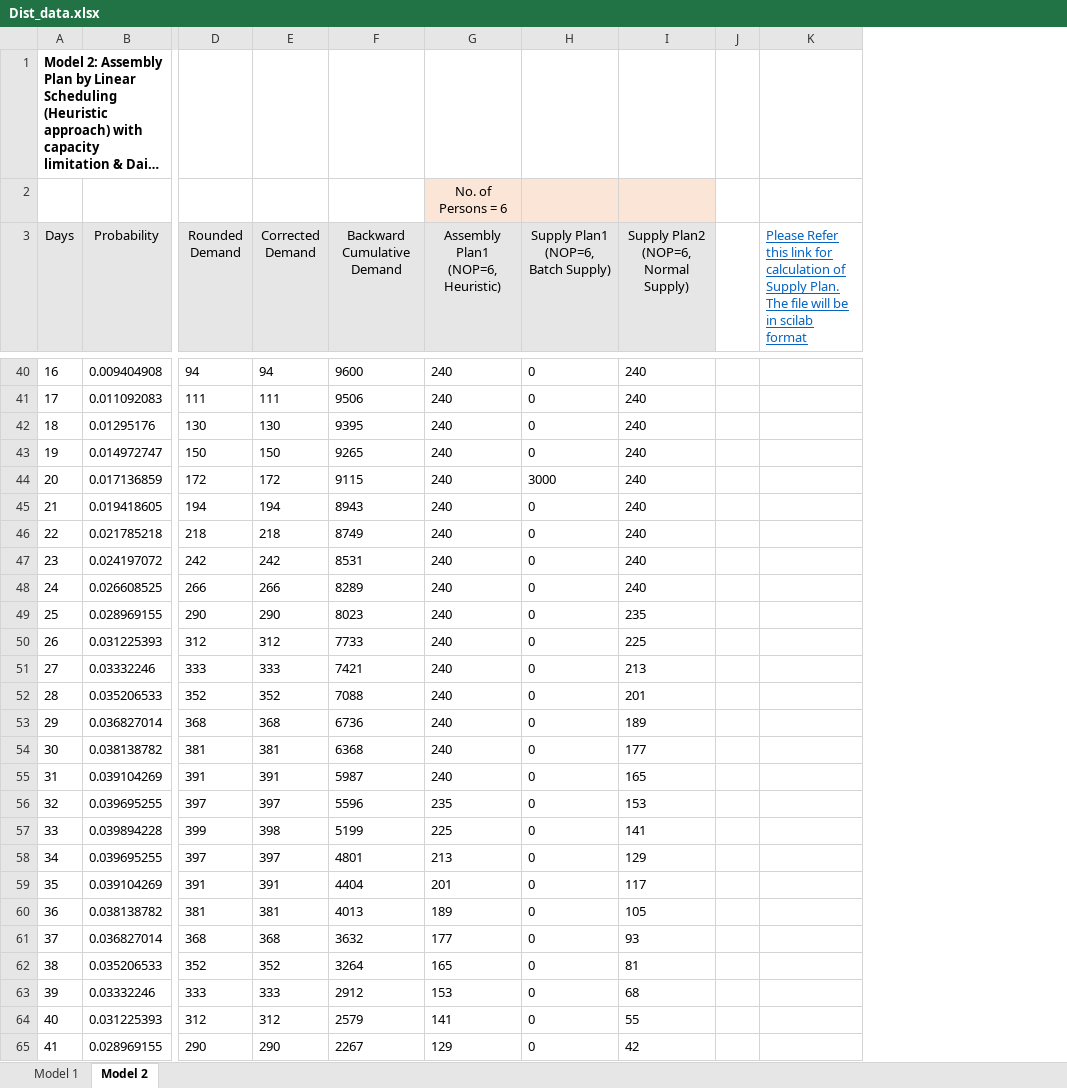
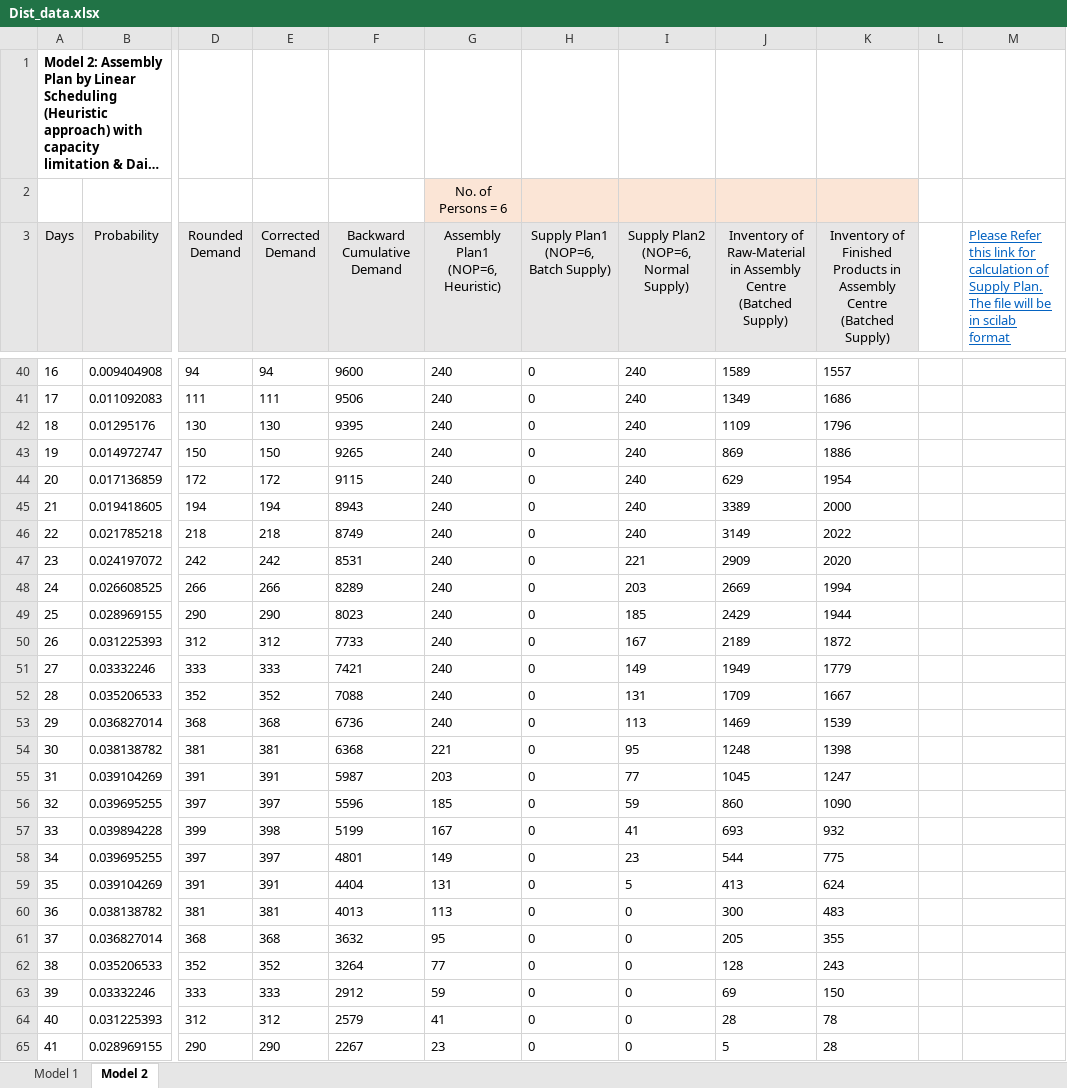
Before and after one commit to RVidyadhar/IE688, an Excel workbook: Distribution data/Dist_data.xlsx, sheet Model 2, drawn as a sheet; only a part is shown, gaps mark what is left out; long unchanged cells end in …; values as stored, in another font and other column widths than the file's, no borders; charts and pictures not drawn; the diff covers the shown part only; the diff names each change by its address in the sheet, - before the commit and + after, or states it on an @@ line.

```diff
--- a/Distribution data/Dist_data.xlsx (sheet Model 2)
+++ b/Distribution data/Dist_data.xlsx (sheet Model 2)
+column J, row 3: Inventory of Raw-Material in Assembly Centre (Batched Supply); rows 40-65: 1589 | 1349 | 1109 | 869 | 629 | 3389 | 3149 | 2909 | 2669 | 2429 | 2189 | 1949 | 1709 | 1469 | 1248 | 1045 | 860 | 693 | 544 | 413 | 300 | 205 | 128 | 69 | 28 | 5
+column K, row 3: Inventory of Finished Products in Assembly Centre (Batched Supply); rows 40-65: 1557 | 1686 | 1796 | 1886 | 1954 | 2000 | 2022 | 2020 | 1994 | 1944 | 1872 | 1779 | 1667 | 1539 | 1398 | 1247 | 1090 | 932 | 775 | 624 | 483 | 355 | 243 | 150 | 78 | 28
-H44: 3000
+H44: 0
-I47: 240
+I47: 221
-I48: 240
+I48: 203
-I49: 235
+I49: 185
-I50: 225
+I50: 167
-I51: 213
+I51: 149
-I52: 201
+I52: 131
-I53: 189
+I53: 113
-G54: 240
+G54: 221
-I54: 177
+I54: 95
-G55: 240
+G55: 203
-I55: 165
+I55: 77
-G56: 235
+G56: 185
-I56: 153
+I56: 59
-G57: 225
+G57: 167
-I57: 141
+I57: 41
-G58: 213
+G58: 149
-I58: 129
+I58: 23
-G59: 201
+G59: 131
-I59: 117
+I59: 5
-G60: 189
+G60: 113
-I60: 105
+I60: 0
-G61: 177
+G61: 95
-I61: 93
+I61: 0
-G62: 165
+G62: 77
-I62: 81
+I62: 0
-G63: 153
+G63: 59
-I63: 68
+I63: 0
-G64: 141
+G64: 41
-I64: 55
+I64: 0
-G65: 129
+G65: 23
-I65: 42
+I65: 0
```
Also changed, not shown: 70 edited cells elsewhere in this sheet, formulas that keep their value, charts or pictures, 1 other file.
